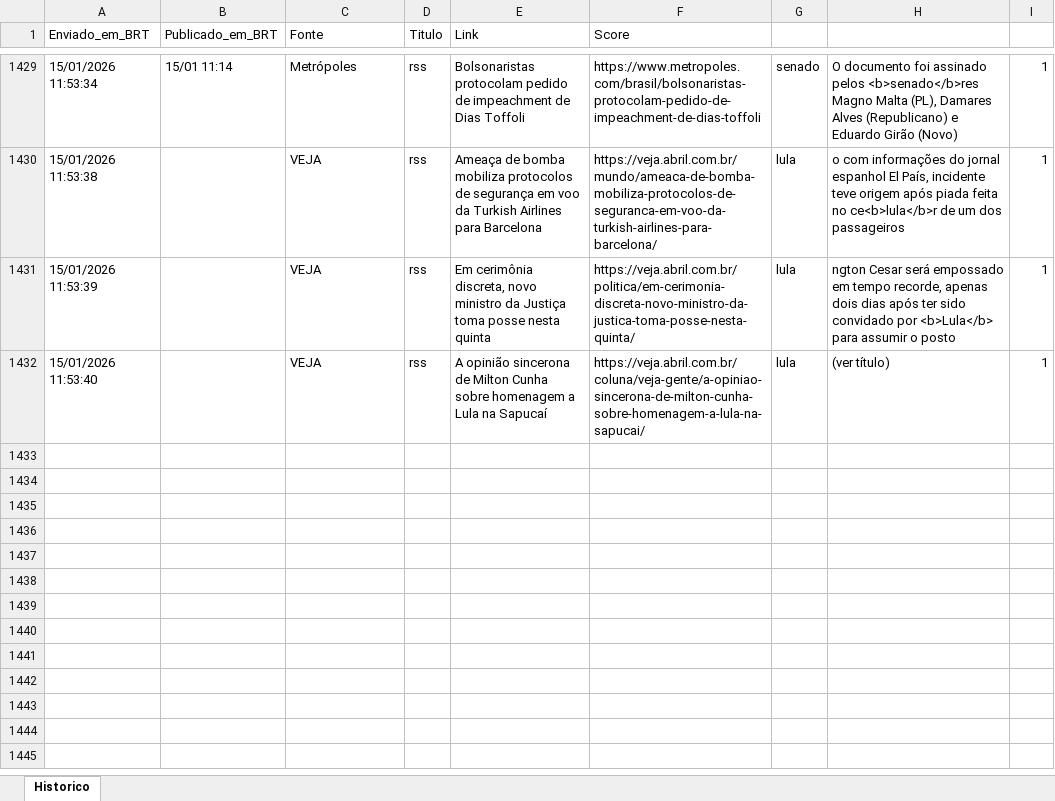
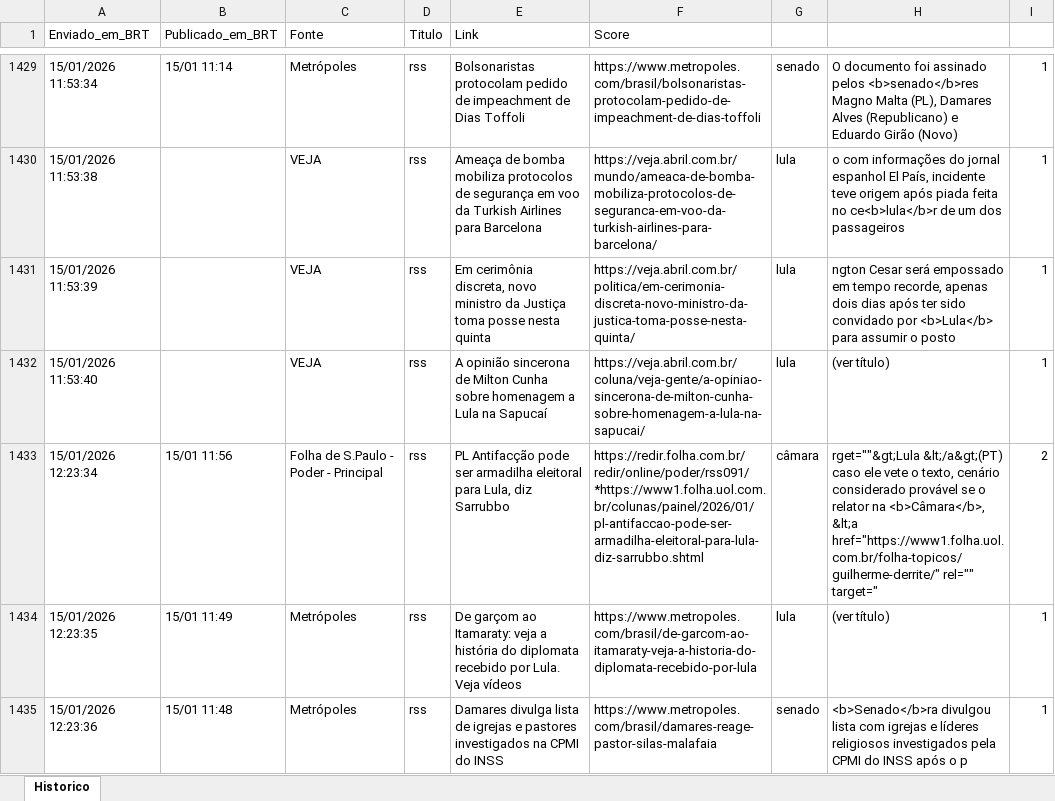
Before and after one commit to LucasPin45/ZanattaNews, an Excel workbook: historico_news.xlsx, sheet Historico, drawn as a sheet; only a part is shown, gaps mark what is left out; values as stored, in another font and other column widths than the file's, no borders; the diff names each change by its address in the sheet, - before the commit and + after, or states it on an @@ line.

```diff
--- a/historico_news.xlsx (sheet Historico)
+++ b/historico_news.xlsx (sheet Historico)
+row 1433: 15/01/2026 12:23:34 | 15/01 11:56 | Folha de S.Paulo - Poder - Principal | rss | PL Antifacção pode ser armadilha eleitoral para Lula, diz Sarrubbo | https://redir.folha.com.br/redir/online/poder/rss091/*https://www1.folha.uol.com.br/colunas/painel/2026/01/pl-antifaccao-pode-ser-armadilha-eleitoral-para-lula-diz-sarrubbo.shtml | câmara | rget=""&gt;Lula &lt;/a&gt;(PT) caso ele vete o texto, cenário considerado provável se o relator na <b>Câmara</b>, &lt;a href="https://www1.folha.uol.com.br/folha-topicos/guilherme-derrite/" rel="" target=" | 2
+row 1434: 15/01/2026 12:23:35 | 15/01 11:49 | Metrópoles | rss | De garçom ao Itamaraty: veja a história do diplomata recebido por Lula. Veja vídeos | https://www.metropoles.com/brasil/de-garcom-ao-itamaraty-veja-a-historia-do-diplomata-recebido-por-lula | lula | (ver título) | 1
+row 1435: 15/01/2026 12:23:36 | 15/01 11:48 | Metrópoles | rss | Damares divulga lista de igrejas e pastores investigados na CPMI do INSS | https://www.metropoles.com/brasil/damares-reage-pastor-silas-malafaia | senado | <b>Senado</b>ra divulgou lista com igrejas e líderes religiosos investigados pela CPMI do INSS após o p | 1
```
Also changed, not shown: 1 other file.
